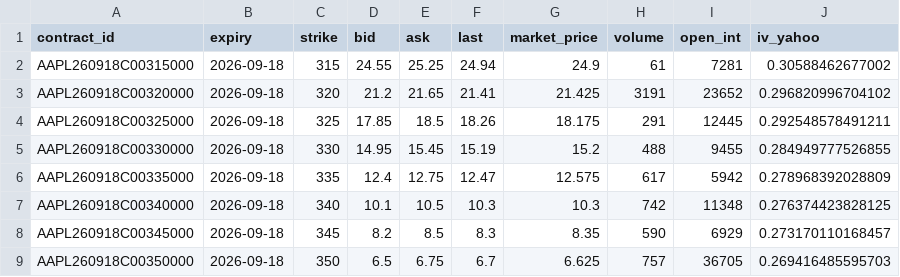
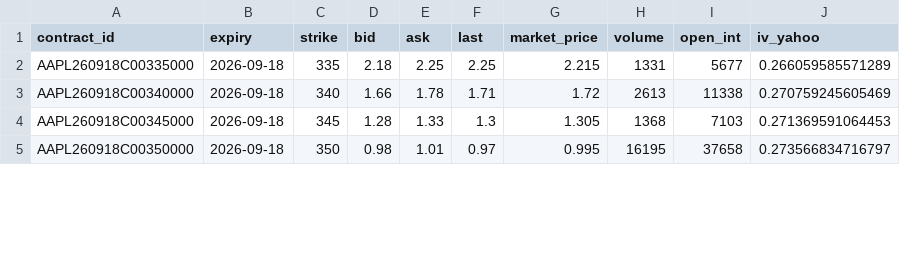
Before and after one commit to spikovich/proj_R, a CSV file: data/aapl_options.csv, drawn as a sheet; only a part is shown; the diff covers the shown part only.

```diff
--- a/data/aapl_options.csv
+++ b/data/aapl_options.csv
@@ -1,9 +1,5 @@
 "contract_id","expiry","strike","bid","ask","last","market_price","volume","open_int","iv_yahoo"
-"AAPL260918C00315000",2026-09-18,315,24.55,25.25,24.94,24.9,61,7281,0.30588462677002
-"AAPL260918C00320000",2026-09-18,320,21.2,21.65,21.41,21.425,3191,23652,0.296820996704102
-"AAPL260918C00325000",2026-09-18,325,17.85,18.5,18.26,18.175,291,12445,0.292548578491211
-"AAPL260918C00330000",2026-09-18,330,14.95,15.45,15.19,15.2,488,9455,0.284949777526855
-"AAPL260918C00335000",2026-09-18,335,12.4,12.75,12.47,12.575,617,5942,0.278968392028809
-"AAPL260918C00340000",2026-09-18,340,10.1,10.5,10.3,10.3,742,11348,0.276374423828125
-"AAPL260918C00345000",2026-09-18,345,8.2,8.5,8.3,8.35,590,6929,0.273170110168457
-"AAPL260918C00350000",2026-09-18,350,6.5,6.75,6.7,6.625,757,36705,0.269416485595703
+"AAPL260918C00335000",2026-09-18,335,2.18,2.25,2.25,2.215,1331,5677,0.266059585571289
+"AAPL260918C00340000",2026-09-18,340,1.66,1.78,1.71,1.72,2613,11338,0.270759245605469
+"AAPL260918C00345000",2026-09-18,345,1.28,1.33,1.3,1.305,1368,7103,0.271369591064453
+"AAPL260918C00350000",2026-09-18,350,0.98,1.01,0.97,0.995,16195,37658,0.273566834716797
```
Also changed, not shown: 1 removed row and 96 edited cells elsewhere in this file, data/aapl_prices.csv, 1 other file.
